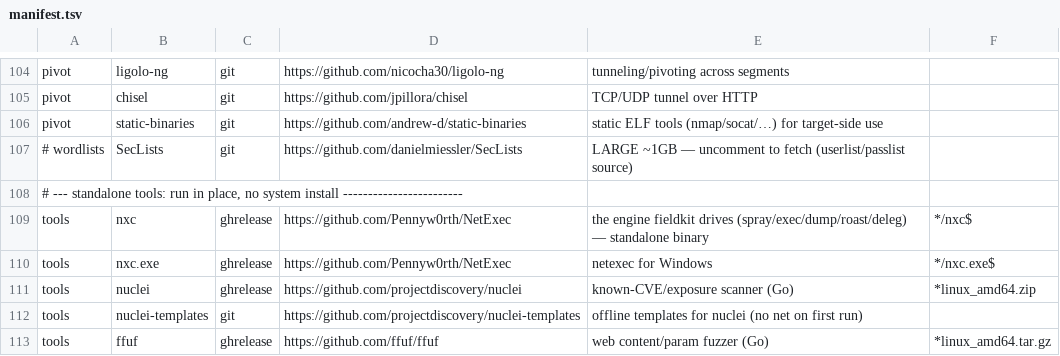
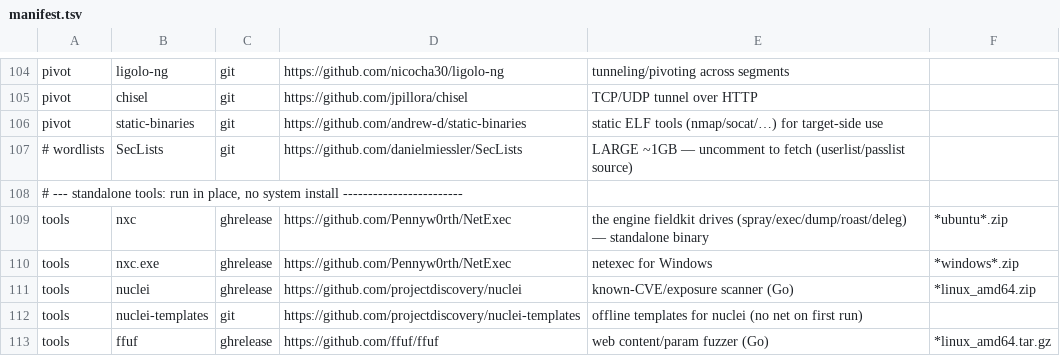
Before and after one commit to dloucks01/fieldkit, a TSV file: exploits/manifest.tsv, drawn as a sheet; only a part is shown, gaps mark what is left out.

Commit message:
exploits: fix nxc glob + resolve assets across recent releases
Real-run shakeout of `--category tools`: 13/15 worked; nxc/nxc.exe failed for two
reasons, both fixed:

- resolve_asset now scans /releases?per_page=15 (newest first) instead of /latest —
  NetExec's latest tag is source-only (no assets), so /latest returned nothing; the
  binaries live on an earlier release.
- nxc globs corrected to the real asset names (nxc-ubuntu-latest.zip /
  nxc-windows-latest.zip): match *ubuntu*.zip / *windows*.zip.

Validated: all 11 ghrelease globs resolve to real linux-amd64 assets (nxc, nuclei,
ffuf, feroxbuster, gobuster, chisel, ligolo proxy/agent, hashcat, ysoserial) + the
git tools clone. README notes base-Kali already ships most OS tools and that
ghrelease may pick a prerelease.

```diff
--- a/exploits/manifest.tsv
+++ b/exploits/manifest.tsv
@@ -108,4 +108,4 @@ pivot	static-binaries	git	https://github.com/andrew-d/static-binaries	static ELF
 # --- standalone tools: run in place, no system install ------------------------
-tools	nxc	ghrelease	https://github.com/Pennyw0rth/NetExec	the engine fieldkit drives (spray/exec/dump/roast/deleg) — standalone binary	*/nxc$
-tools	nxc.exe	ghrelease	https://github.com/Pennyw0rth/NetExec	netexec for Windows	*/nxc.exe$
+tools	nxc	ghrelease	https://github.com/Pennyw0rth/NetExec	the engine fieldkit drives (spray/exec/dump/roast/deleg) — standalone binary	*ubuntu*.zip
+tools	nxc.exe	ghrelease	https://github.com/Pennyw0rth/NetExec	netexec for Windows	*windows*.zip
 tools	nuclei	ghrelease	https://github.com/projectdiscovery/nuclei	known-CVE/exposure scanner (Go)	*linux_amd64.zip
```
Also changed, not shown: 2 other files.
